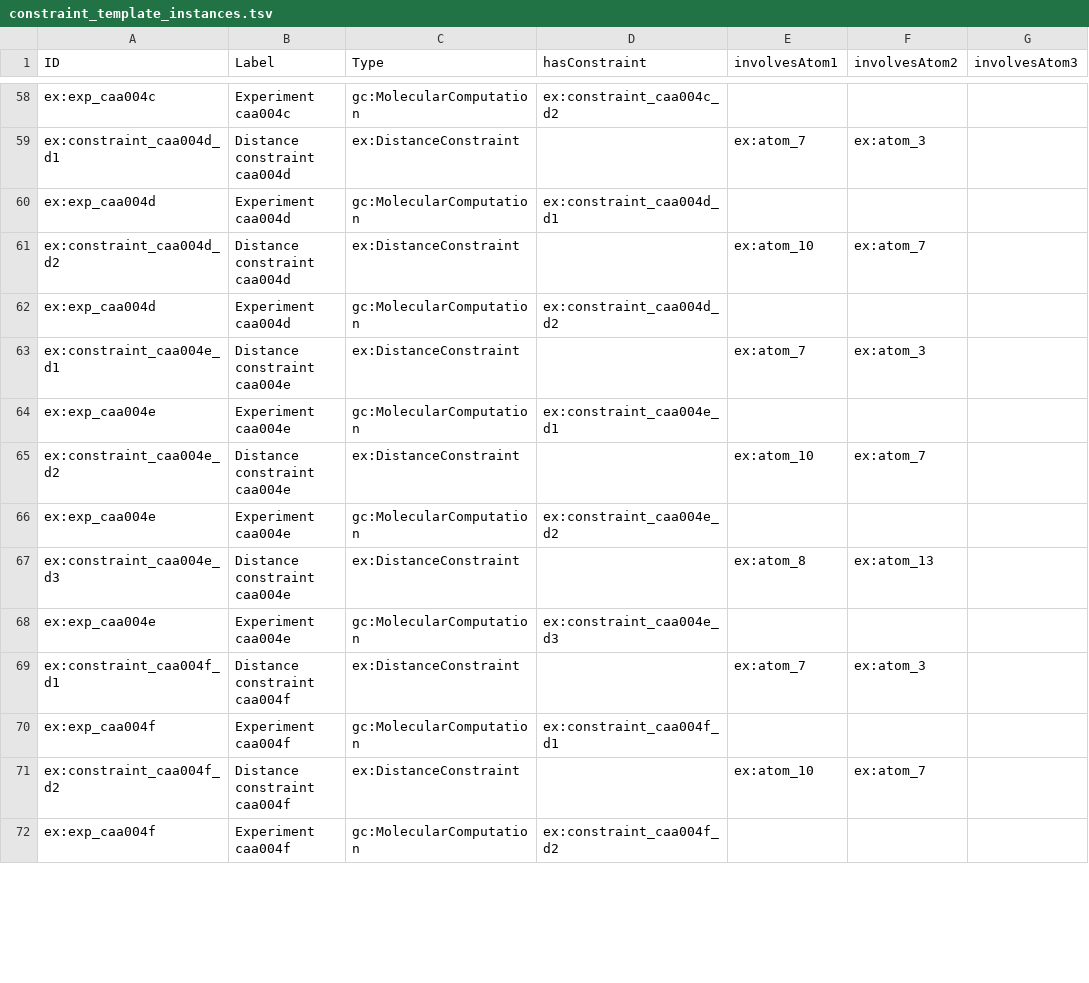
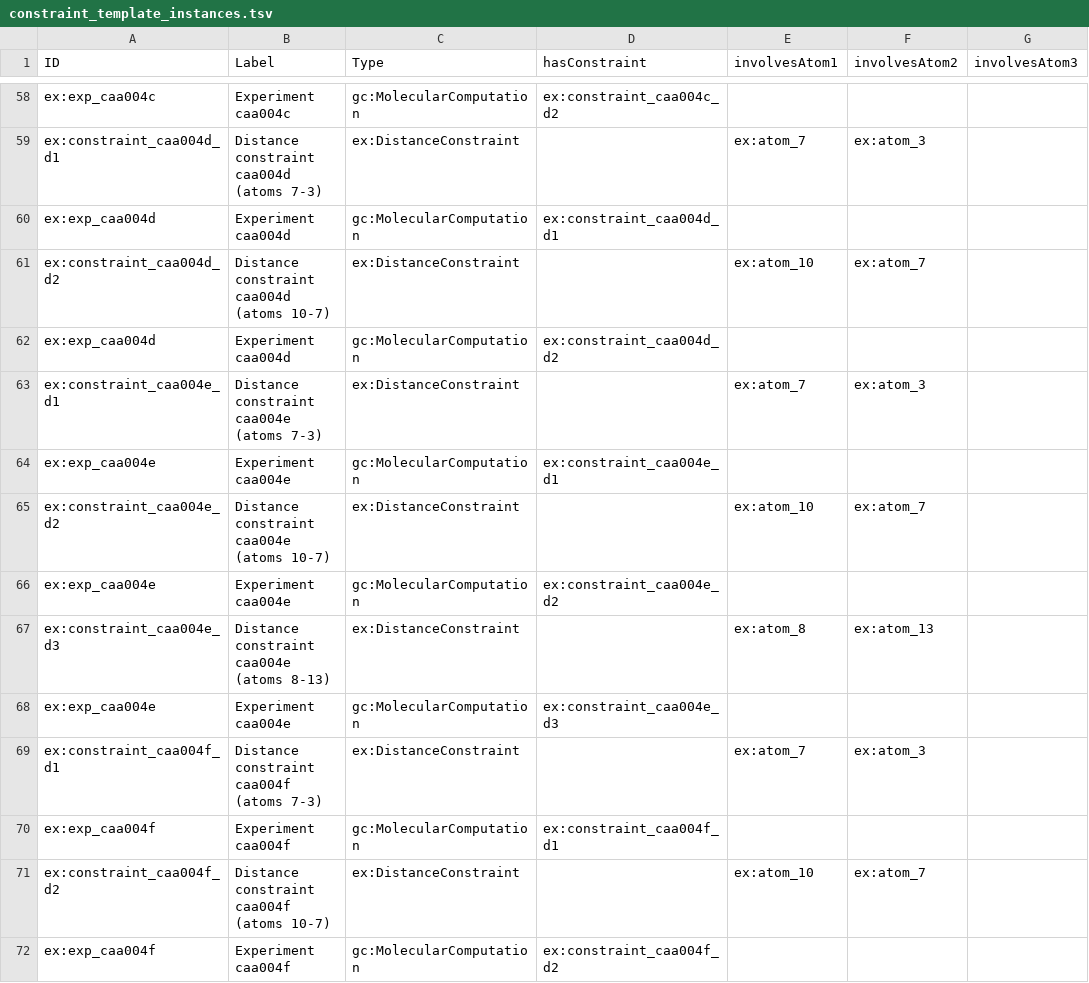
Before and after one commit to Darren01/ont_mm, a TSV file: examples/caa/ont/constraint_template_instances.tsv, drawn as a sheet; only a part is shown, gaps mark what is left out; the diff covers the shown part only; the diff names each change by its address in the sheet, - before the commit and + after, or states it on an @@ line.

Commit message:
Rebuild caa graph with constraint labels now including their own atoms (e.g. 'Distance constraint caa001a (atoms 4-13)')

```diff
--- a/examples/caa/ont/constraint_template_instances.tsv
+++ b/examples/caa/ont/constraint_template_instances.tsv
-B59 (Label): Distance constraint caa004d
+B59 (Label): Distance constraint caa004d (atoms 7-3)
-B61 (Label): Distance constraint caa004d
+B61 (Label): Distance constraint caa004d (atoms 10-7)
-B63 (Label): Distance constraint caa004e
+B63 (Label): Distance constraint caa004e (atoms 7-3)
-B65 (Label): Distance constraint caa004e
+B65 (Label): Distance constraint caa004e (atoms 10-7)
-B67 (Label): Distance constraint caa004e
+B67 (Label): Distance constraint caa004e (atoms 8-13)
-B69 (Label): Distance constraint caa004f
+B69 (Label): Distance constraint caa004f (atoms 7-3)
-B71 (Label): Distance constraint caa004f
+B71 (Label): Distance constraint caa004f (atoms 10-7)
```
Also changed, not shown: 47 edited cells elsewhere in this file, 2 other files.
